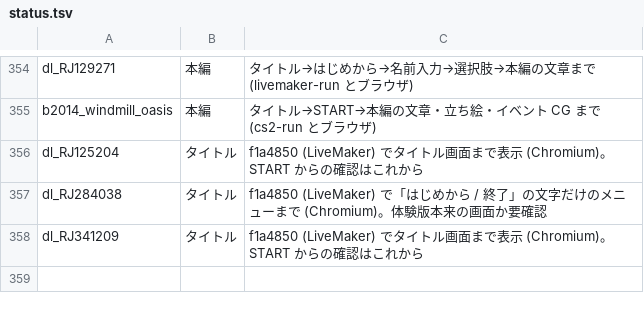
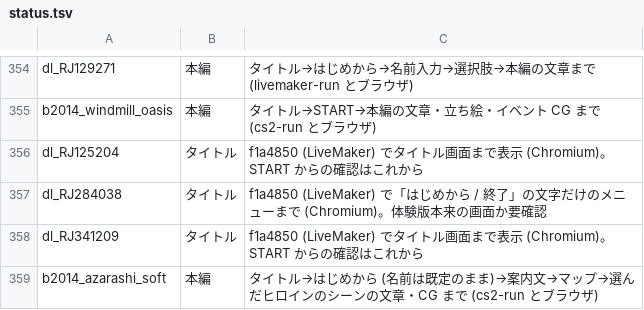
Before and after one commit to a-kaibu/vnrun, a TSV file: tools/verify/status.tsv, drawn as a sheet; only a part is shown, gaps mark what is left out; the diff names each change by its address in the sheet, - before the commit and + after, or states it on an @@ line.

```diff
--- a/tools/verify/status.tsv
+++ b/tools/verify/status.tsv
+row 359: b2014_azarashi_soft | 本編 | タイトル→はじめから (名前は既定のまま)→案内文→マップ→選んだヒロインのシーンの文章・CG まで (cs2-run とブラウザ)
```
Also changed, not shown: tools/verify/targets.tsv, 6 other files.
